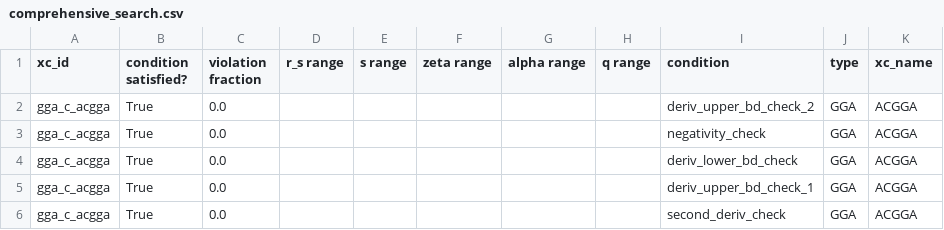
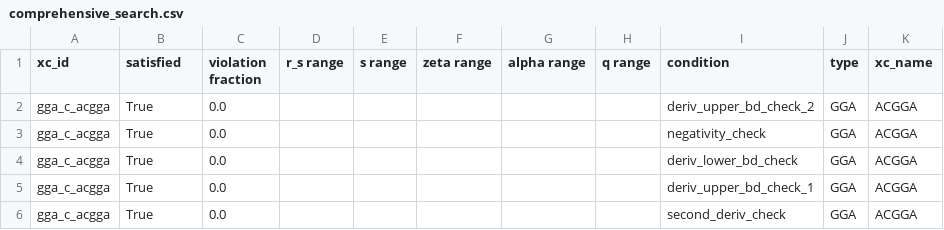
Before and after one commit to pedersor/DFT_exconditions, a CSV file: local_condition_checks/analysis/data/comprehensive_search.csv, drawn as a sheet; only a part is shown.

Commit message:
update local cond analysis

```diff
--- a/local_condition_checks/analysis/data/comprehensive_search.csv
+++ b/local_condition_checks/analysis/data/comprehensive_search.csv
@@ -1,2 +1,2 @@
-xc_id,condition satisfied?,violation fraction,r_s range,s range,zeta range,alpha range,q range,condition,type,xc_name
+xc_id,satisfied,violation fraction,r_s range,s range,zeta range,alpha range,q range,condition,type,xc_name
 gga_c_acgga,True,0.0,,,,,,deriv_upper_bd_check_2,GGA,ACGGA
```
Also changed, not shown: 46 other files.
